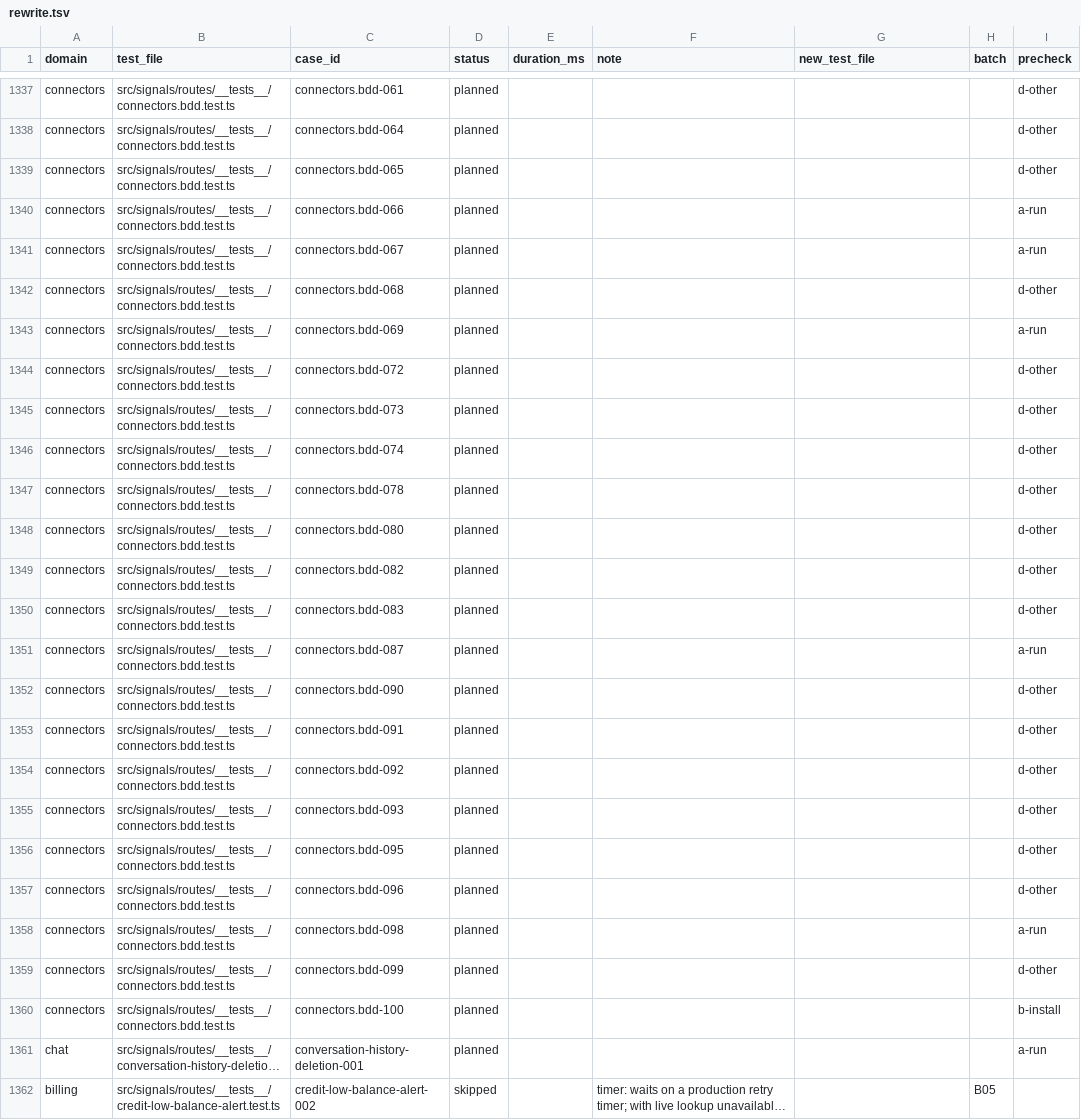
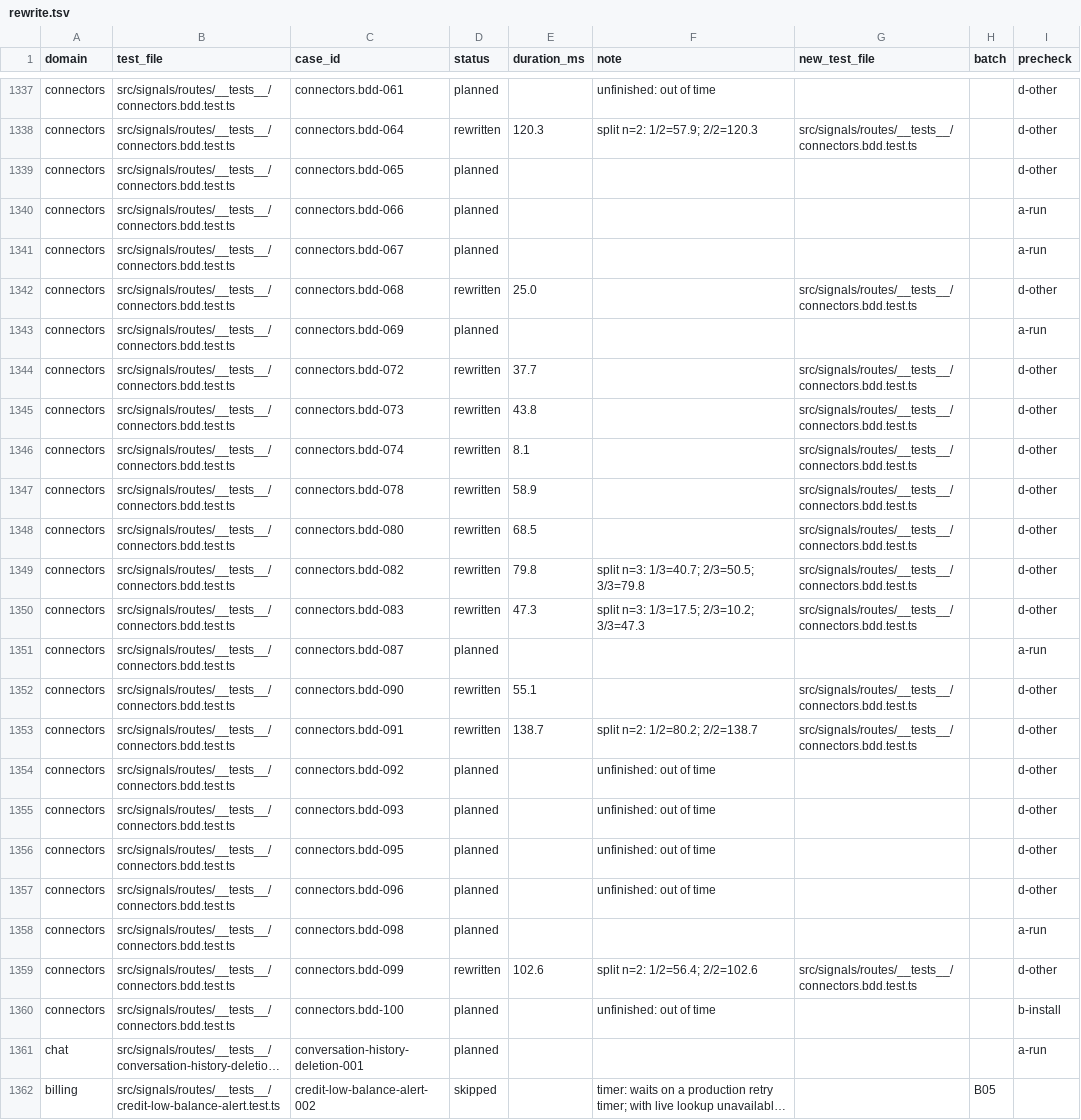
Before and after one commit to okou-ai/okou, a TSV file: turbo/apps/api/test-rebuild/rewrite.tsv, drawn as a sheet; only a part is shown, gaps mark what is left out; long unchanged cells end in …; the diff covers the shown part only; the diff names each change by its address in the sheet, - before the commit and + after, or states it on an @@ line.

```diff
--- a/turbo/apps/api/test-rebuild/rewrite.tsv
+++ b/turbo/apps/api/test-rebuild/rewrite.tsv
-F1337 (note): (empty)
+F1337 (note): unfinished: out of time
-D1338 (status): planned
+D1338 (status): rewritten
-E1338 (duration_ms): (empty)
+E1338 (duration_ms): 120.3
-F1338 (note): (empty)
+F1338 (note): split n=2: 1/2=57.9; 2/2=120.3
-G1338 (new_test_file): (empty)
+G1338 (new_test_file): src/signals/routes/__tests__/connectors.bdd.test.ts
-D1342 (status): planned
+D1342 (status): rewritten
-E1342 (duration_ms): (empty)
+E1342 (duration_ms): 25.0
-G1342 (new_test_file): (empty)
+G1342 (new_test_file): src/signals/routes/__tests__/connectors.bdd.test.ts
-D1344:D1350 (status): planned
+D1344:D1350 (status): rewritten
-E1344 (duration_ms): (empty)
+E1344 (duration_ms): 37.7
-G1344:G1350 (new_test_file): (empty)
+G1344:G1350 (new_test_file): src/signals/routes/__tests__/connectors.bdd.test.ts
-E1345 (duration_ms): (empty)
+E1345 (duration_ms): 43.8
-E1346 (duration_ms): (empty)
+E1346 (duration_ms): 8.1
-E1347 (duration_ms): (empty)
+E1347 (duration_ms): 58.9
-E1348 (duration_ms): (empty)
+E1348 (duration_ms): 68.5
-E1349 (duration_ms): (empty)
+E1349 (duration_ms): 79.8
-F1349 (note): (empty)
+F1349 (note): split n=3: 1/3=40.7; 2/3=50.5; 3/3=79.8
-E1350 (duration_ms): (empty)
+E1350 (duration_ms): 47.3
-F1350 (note): (empty)
+F1350 (note): split n=3: 1/3=17.5; 2/3=10.2; 3/3=47.3
-D1352:D1353 (status): planned
+D1352:D1353 (status): rewritten
-E1352 (duration_ms): (empty)
+E1352 (duration_ms): 55.1
-G1352:G1353 (new_test_file): (empty)
+G1352:G1353 (new_test_file): src/signals/routes/__tests__/connectors.bdd.test.ts
-E1353 (duration_ms): (empty)
+E1353 (duration_ms): 138.7
-F1353 (note): (empty)
+F1353 (note): split n=2: 1/2=80.2; 2/2=138.7
-F1354:F1357 (note): (empty)
+F1354:F1357 (note): unfinished: out of time
-D1359 (status): planned
+D1359 (status): rewritten
-E1359 (duration_ms): (empty)
+E1359 (duration_ms): 102.6
-F1359 (note): (empty)
+F1359 (note): split n=2: 1/2=56.4; 2/2=102.6
-G1359 (new_test_file): (empty)
+G1359 (new_test_file): src/signals/routes/__tests__/connectors.bdd.test.ts
-F1360 (note): (empty)
+F1360 (note): unfinished: out of time
```
Also changed, not shown: 50 edited cells elsewhere in this file, 1 other file.
